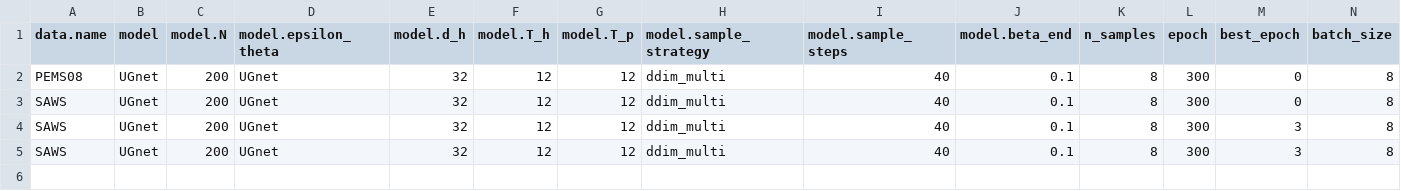
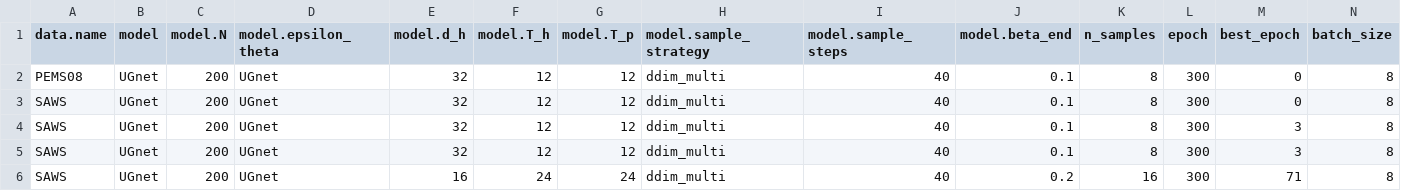
Before and after one commit to GenevieveAkosua/Diffusion_Based_STGNNs, a CSV file: DiffSTG/output/metrics/DiffSTG.csv, drawn as a sheet; only a part is shown; rows hold the shown columns only; the diff names each change by its address in the sheet, - before the commit and + after, or states it on an @@ line.

Commit message:
Update code and ignore large output/log files

```diff
--- a/DiffSTG/output/metrics/DiffSTG.csv
+++ b/DiffSTG/output/metrics/DiffSTG.csv
+row 6: SAWS | UGnet | 200 | UGnet | 16 | 24 | 24 | ddim_multi | 40 | 0.2 | 16 | 300 | 71 | 8
```
Also changed, not shown: 7 other files.
